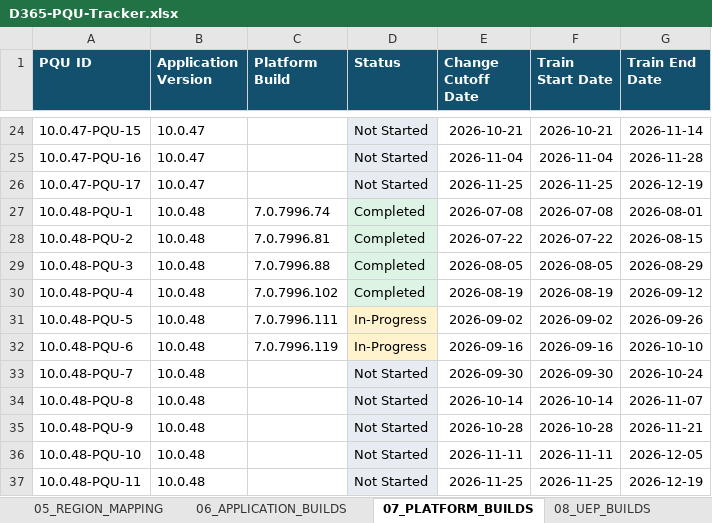
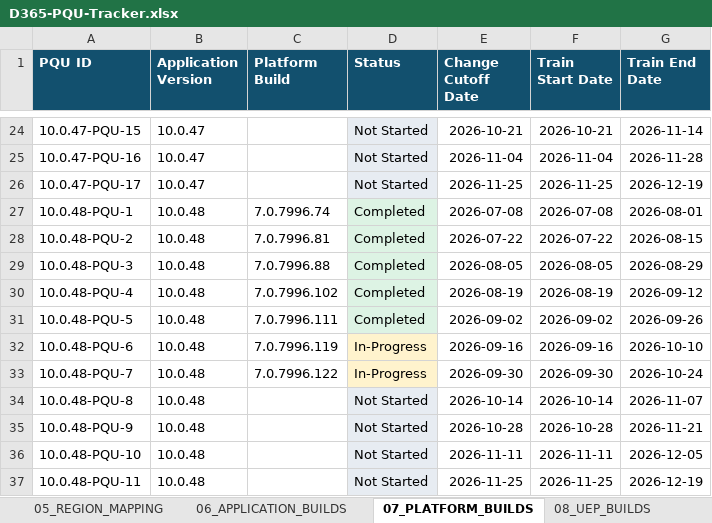
Before and after one commit to 0x8e8fb-p/d365-pqu-data, an Excel workbook: excel/D365-PQU-Tracker.xlsx, sheet 07_PLATFORM_BUILDS, drawn as a sheet; only a part is shown, gaps mark what is left out; values as stored, in another font and other column widths than the file's, no borders; table styles not drawn; the diff names each change by its address in the sheet, - before the commit and + after, or states it on an @@ line.

```diff
--- a/excel/D365-PQU-Tracker.xlsx (sheet 07_PLATFORM_BUILDS)
+++ b/excel/D365-PQU-Tracker.xlsx (sheet 07_PLATFORM_BUILDS)
-D31 (Status): In-Progress
+D31 (Status): Completed
-D31 fill: #FFF3CD
+D31 fill: #DDF3E4
-C33 (Platform Build): (empty)
+C33 (Platform Build): 7.0.7996.122
-D33 (Status): Not Started
+D33 (Status): In-Progress
-D33 fill: #E7ECF2
+D33 fill: #FFF3CD
```
Also changed, not shown: sheet 09_STATUS_HISTORY, sheet 17_KEY_DATES, sheet 10_CHANGE_HISTORY, sheet 04_STATION_SCHEDULE, sheet 01_PQU_MASTER, sheet 03_UPCOMING_PQU, 7 more sheets, 23 other files.
